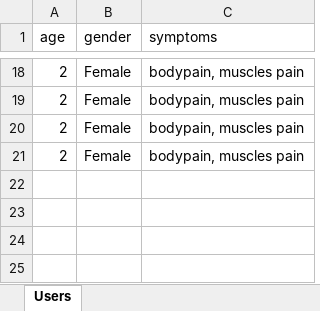
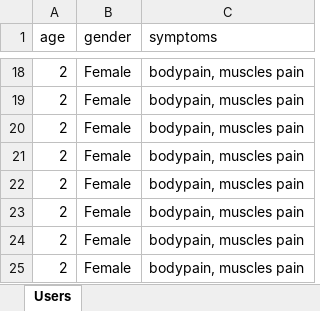
Before and after one commit to pankti13/medical-expert-system-backend, an Excel workbook: user_data.xlsx, sheet Users, drawn as a sheet; only a part is shown, gaps mark what is left out; values as stored, in another font and other column widths than the file's, no borders; the diff names each change by its address in the sheet, - before the commit and + after, or states it on an @@ line.

```diff
--- a/user_data.xlsx (sheet Users)
+++ b/user_data.xlsx (sheet Users)
+row 22: 2 | Female | bodypain, muscles pain
+row 23: 2 | Female | bodypain, muscles pain
+row 24: 2 | Female | bodypain, muscles pain
+row 25: 2 | Female | bodypain, muscles pain
```
Also changed, not shown: 1 other file.
